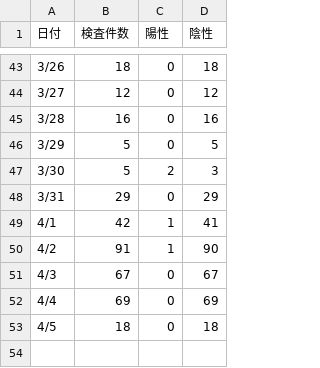
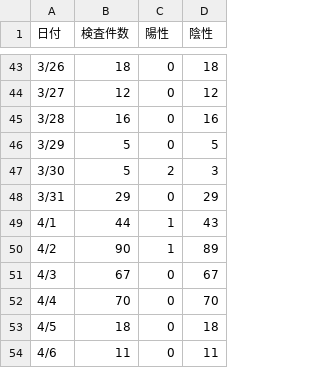
Before and after one commit to earlsuke/covid19-inspection-result-scraper-for-mie, a TSV file: data.tsv, drawn as a sheet; only a part is shown, gaps mark what is left out.

Commit message:
deploy: bf98603c9aa435fc73b79305f8adf5143e960971

```diff
--- a/data.tsv
+++ b/data.tsv
@@ -48,6 +48,7 @@
 3/31	29	0	29
-4/1	42	1	41
-4/2	91	1	90
+4/1	44	1	43
+4/2	90	1	89
 4/3	67	0	67
-4/4	69	0	69
+4/4	70	0	70
 4/5	18	0	18
+4/6	11	0	11
```
